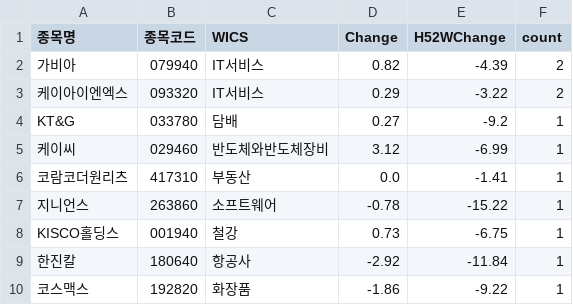
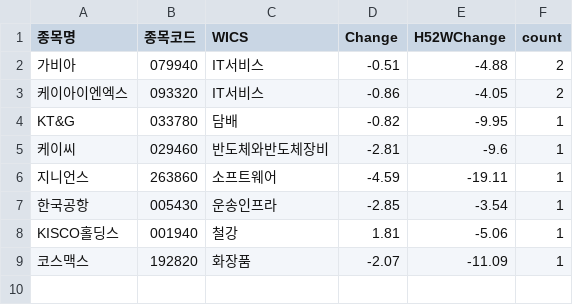
Before and after one commit to hermian/theme_stock, a CSV file: hosung/below_ath_15p.csv, drawn as a sheet.

Commit message:
Add file via script

```diff
--- a/hosung/below_ath_15p.csv
+++ b/hosung/below_ath_15p.csv
@@ -1,10 +1,9 @@
 종목명,종목코드,WICS,Change,H52WChange,count
-가비아,079940,IT서비스,0.82,-4.39,2
-케이아이엔엑스,093320,IT서비스,0.29,-3.22,2
-KT&G,033780,담배,0.27,-9.2,1
-케이씨,029460,반도체와반도체장비,3.12,-6.99,1
-코람코더원리츠,417310,부동산,0.0,-1.41,1
-지니언스,263860,소프트웨어,-0.78,-15.22,1
-KISCO홀딩스,001940,철강,0.73,-6.75,1
-한진칼,180640,항공사,-2.92,-11.84,1
-코스맥스,192820,화장품,-1.86,-9.22,1
+가비아,079940,IT서비스,-0.51,-4.88,2
+케이아이엔엑스,093320,IT서비스,-0.86,-4.05,2
+KT&G,033780,담배,-0.82,-9.95,1
+케이씨,029460,반도체와반도체장비,-2.81,-9.6,1
+지니언스,263860,소프트웨어,-4.59,-19.11,1
+한국공항,005430,운송인프라,-2.85,-3.54,1
+KISCO홀딩스,001940,철강,1.81,-5.06,1
+코스맥스,192820,화장품,-2.07,-11.09,1
```
